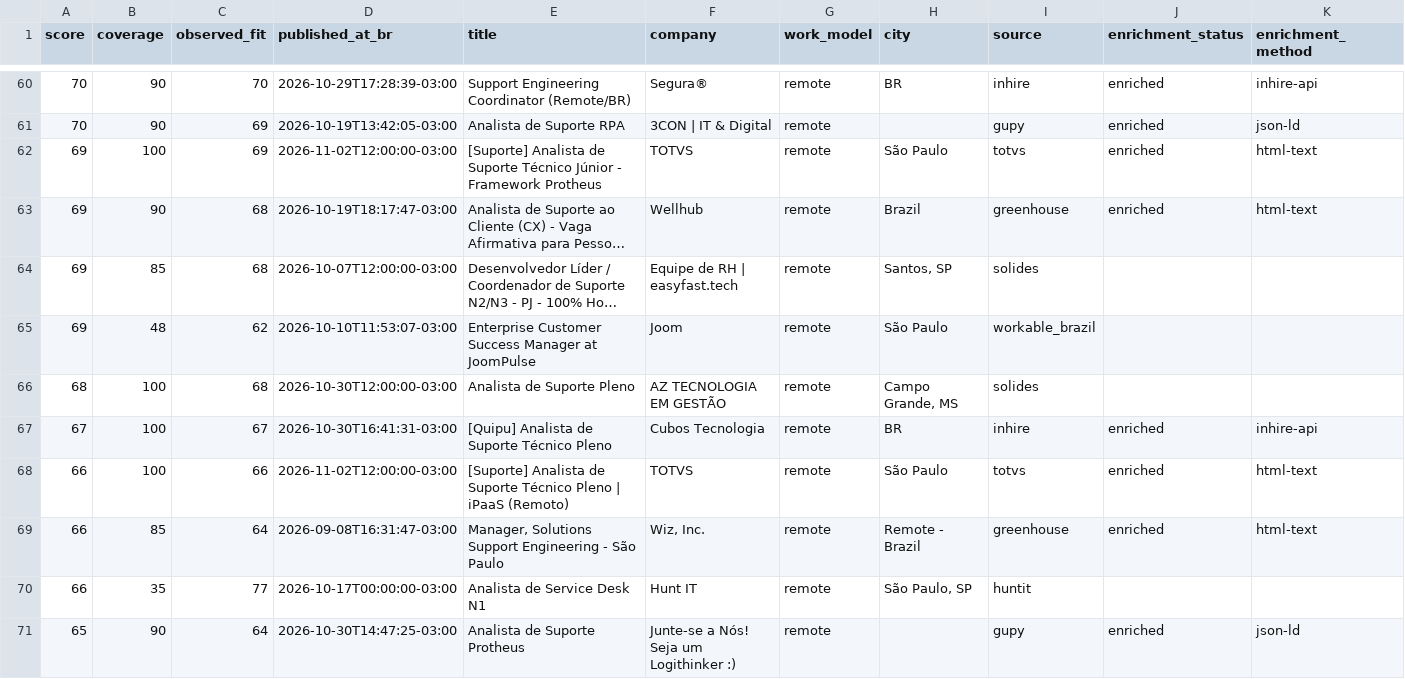
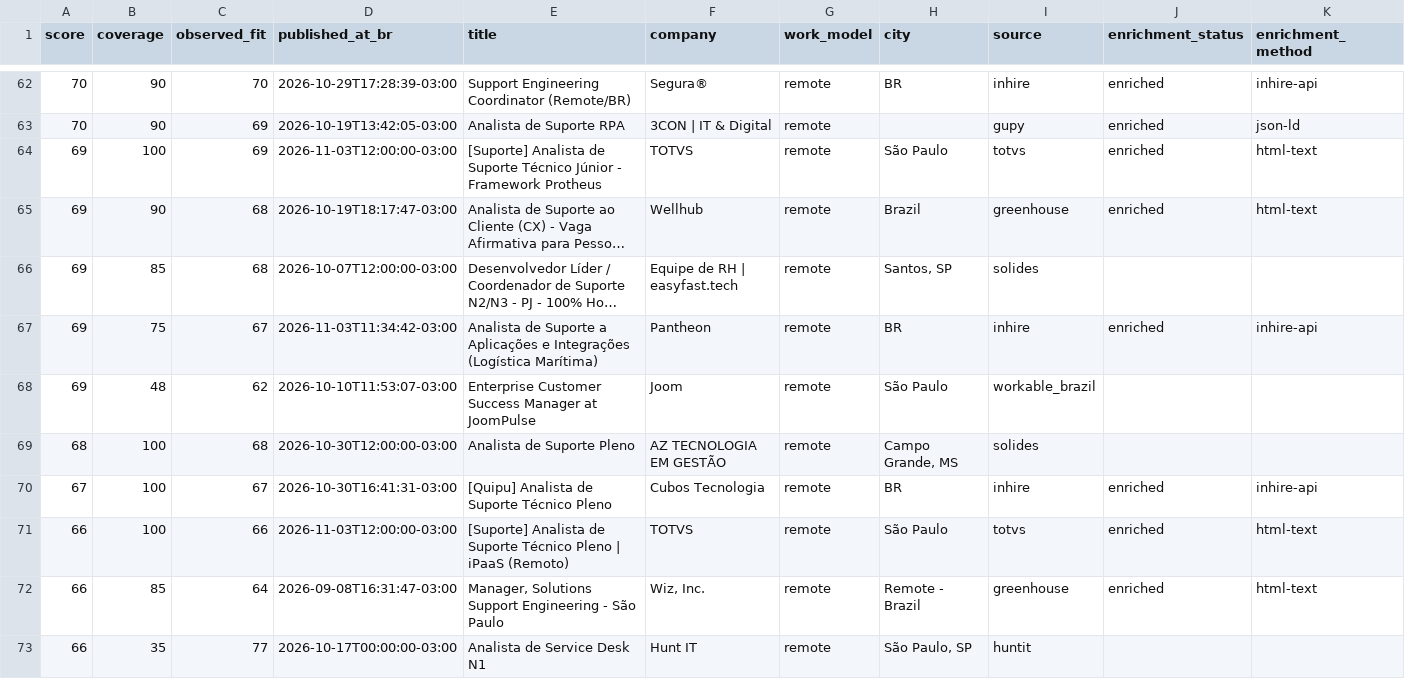
Before and after one commit to edsonjunioor32/agente-vagas-edson, a CSV file: output/vagas_ranqueadas.csv, drawn as a sheet; only a part is shown, gaps mark what is left out; the shorter side is filled out with more unchanged rows; long unchanged cells end in …; addresses are those after the commit; rows hold the shown columns only; the diff covers the shown part only; the diff names each change by its address in the sheet, - before the commit and + after, or states it on an @@ line.

```diff
--- a/output/vagas_ranqueadas.csv
+++ b/output/vagas_ranqueadas.csv
-D64 (published_at_br): 2026-11-02T12:00:00-03:00
+D64 (published_at_br): 2026-11-03T12:00:00-03:00
+row 67: 69 | 75 | 67 | 2026-11-03T11:34:42-03:00 | Analista de Suporte a Aplicações e Integrações (Logística Marítima) | Pantheon | remote | BR | inhire | enriched | inhire-api
-D71 (published_at_br): 2026-11-02T12:00:00-03:00
+D71 (published_at_br): 2026-11-03T12:00:00-03:00
```
Also changed, not shown: 5 added rows, 6 removed rows, 1 moved row and 6 edited cells elsewhere in this file, 2 other files.
